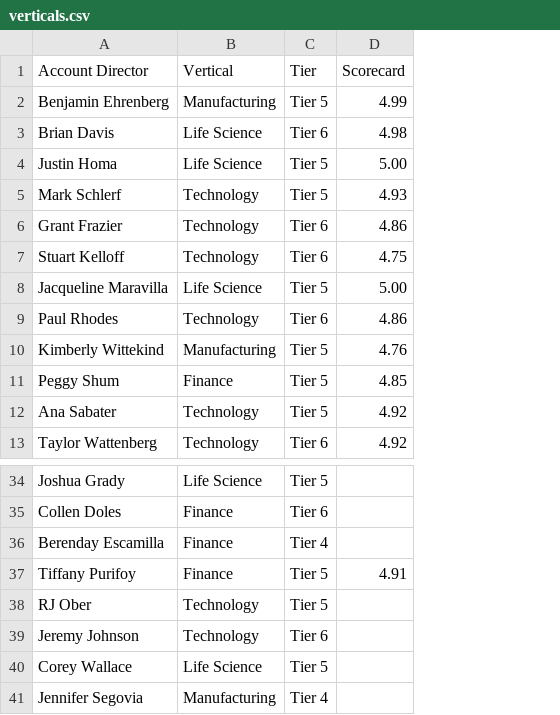
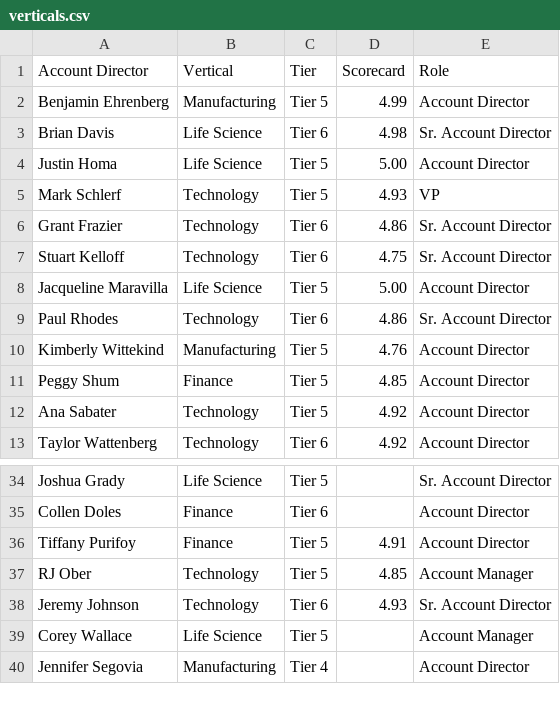
Before and after one commit to abelgeorge323/account-director-dashboard, a CSV file: data/verticals.csv, drawn as a sheet; only a part is shown, gaps mark what is left out; removed rows and columns are numbered as before the commit, all else as after; the diff names each change by its address in the sheet, - before the commit and + after, or states it on an @@ line.

Commit message:
Dashboard updates: Role filter, Best Practices filters (replicability, status, vertical, account), umbrella categories & status, expandable practice cards

```diff
--- a/data/verticals.csv
+++ b/data/verticals.csv
+column E (Role), rows 2-13: Account Director | Sr. Account Director | Account Director | VP | Sr. Account Director | Sr. Account Director | Account Director | Sr. Account Director | Account Director | Account Director | Account Director | Account Director; rows 34-40: Sr. Account Director | Account Director | Account Director | Account Manager | Sr. Account Director | Account Manager | Account Director
-row 36: Berenday Escamilla | Finance | Tier 4
-D37 (Scorecard): (empty)
+D37 (Scorecard): 4.85
-D38 (Scorecard): (empty)
+D38 (Scorecard): 4.93
```
Also changed, not shown: 50 other files.
